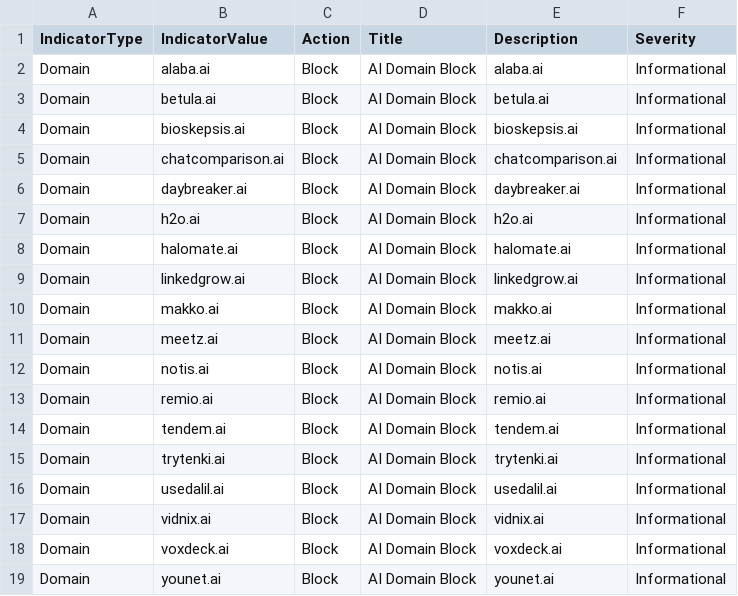
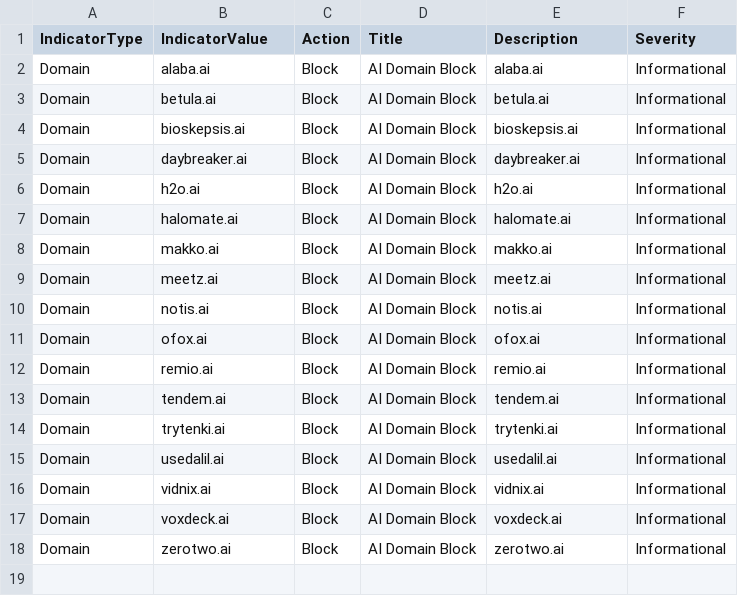
Before and after one commit to koensmink/AI-services-blockfeed-harvester, a CSV file: output/defender_indicators.csv, drawn as a sheet.

```diff
--- a/output/defender_indicators.csv
+++ b/output/defender_indicators.csv
@@ -4,3 +4,2 @@ Domain,betula.ai,Block,AI Domain Block,betula.ai,Informational
 Domain,bioskepsis.ai,Block,AI Domain Block,bioskepsis.ai,Informational
-Domain,chatcomparison.ai,Block,AI Domain Block,chatcomparison.ai,Informational
 Domain,daybreaker.ai,Block,AI Domain Block,daybreaker.ai,Informational
@@ -8,3 +7,2 @@ Domain,h2o.ai,Block,AI Domain Block,h2o.ai,Informational
 Domain,halomate.ai,Block,AI Domain Block,halomate.ai,Informational
-Domain,linkedgrow.ai,Block,AI Domain Block,linkedgrow.ai,Informational
 Domain,makko.ai,Block,AI Domain Block,makko.ai,Informational
@@ -12,2 +10,3 @@ Domain,meetz.ai,Block,AI Domain Block,meetz.ai,Informational
 Domain,notis.ai,Block,AI Domain Block,notis.ai,Informational
+Domain,ofox.ai,Block,AI Domain Block,ofox.ai,Informational
 Domain,remio.ai,Block,AI Domain Block,remio.ai,Informational
@@ -18,2 +17,2 @@ Domain,vidnix.ai,Block,AI Domain Block,vidnix.ai,Informational
 Domain,voxdeck.ai,Block,AI Domain Block,voxdeck.ai,Informational
-Domain,younet.ai,Block,AI Domain Block,younet.ai,Informational
+Domain,zerotwo.ai,Block,AI Domain Block,zerotwo.ai,Informational
```
Also changed, not shown: 5 other files.
